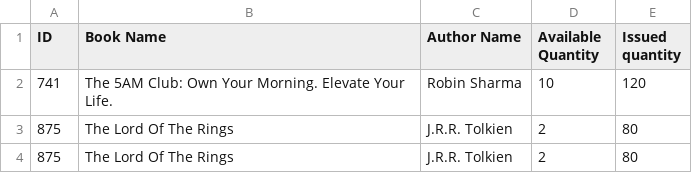
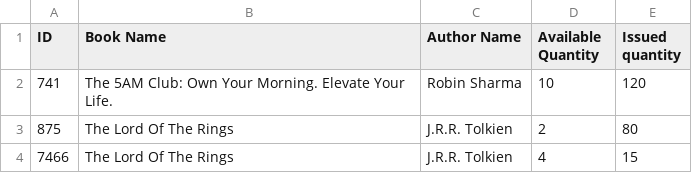
Before and after one commit to Eslam21/Library-System, a CSV file: Data/Books.csv, drawn as a sheet; removed rows and columns are numbered as before the commit, all else as after; the diff names each change by its address in the sheet, - before the commit and + after, or states it on an @@ line.

Commit message:
Return Books Function

```diff
--- a/Data/Books.csv
+++ b/Data/Books.csv
-row 4: 875 | The Lord Of The Rings | J.R.R. Tolkien | 2 | 80
+row 4: 7466 | The Lord Of The Rings | J.R.R. Tolkien | 4 | 15
```
Also changed, not shown: 2 other files.
